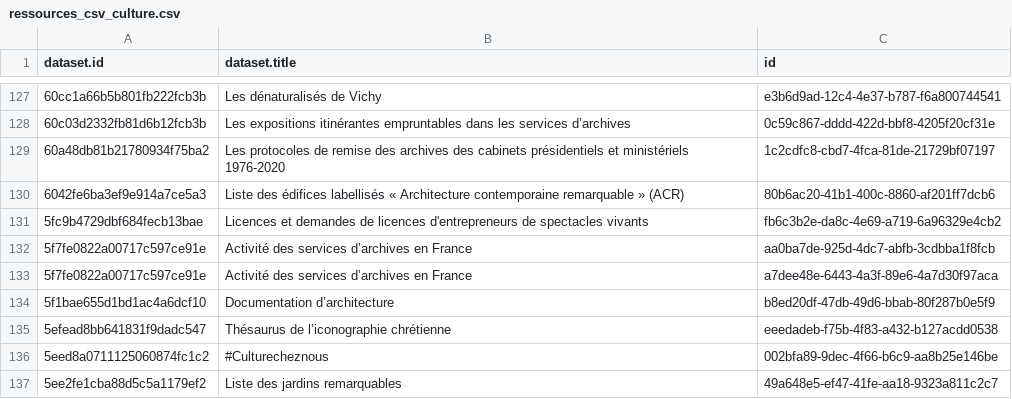
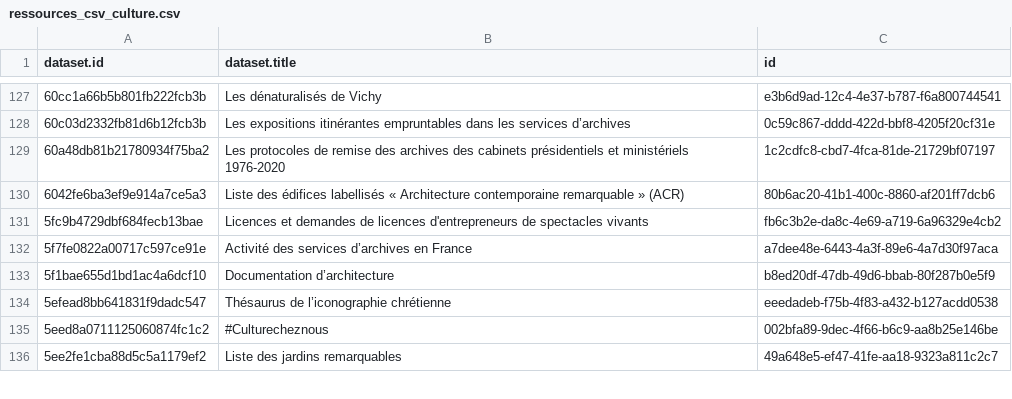
Before and after one commit to Tipicomm/DPNC, a CSV file: data/ressources_csv_culture.csv, drawn as a sheet; only a part is shown, gaps mark what is left out; the diff names each change by its address in the sheet, - before the commit and + after, or states it on an @@ line.

Commit message:
📄 Mise à jour automatique du fichier CSV dans /data [skip ci]

```diff
--- a/data/ressources_csv_culture.csv
+++ b/data/ressources_csv_culture.csv
-row 132: 5f7fe0822a00717c597ce91e | Activité des services d’archives en France | aa0ba7de-925d-4dc7-abfb-3cdbba1f8fcb
```
